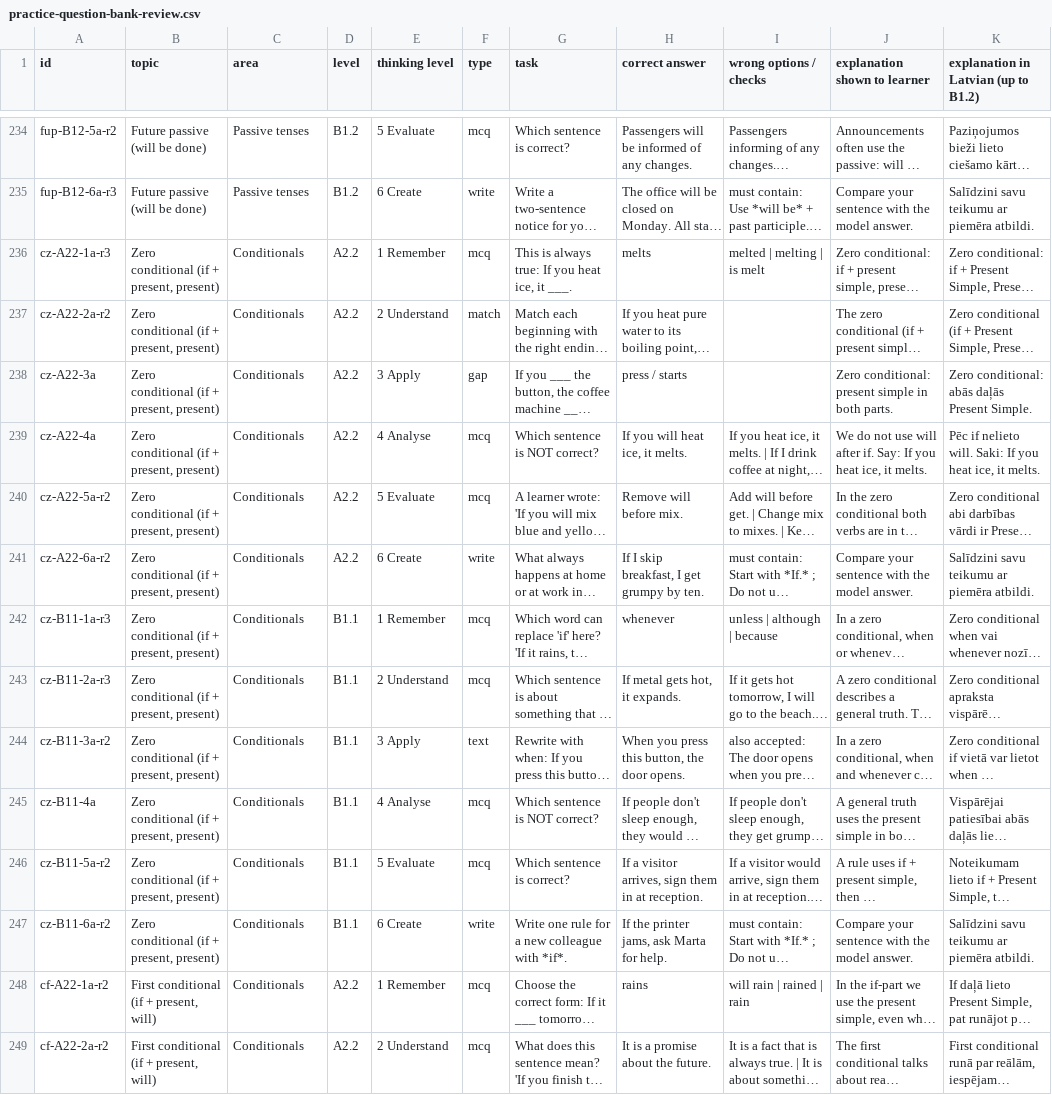
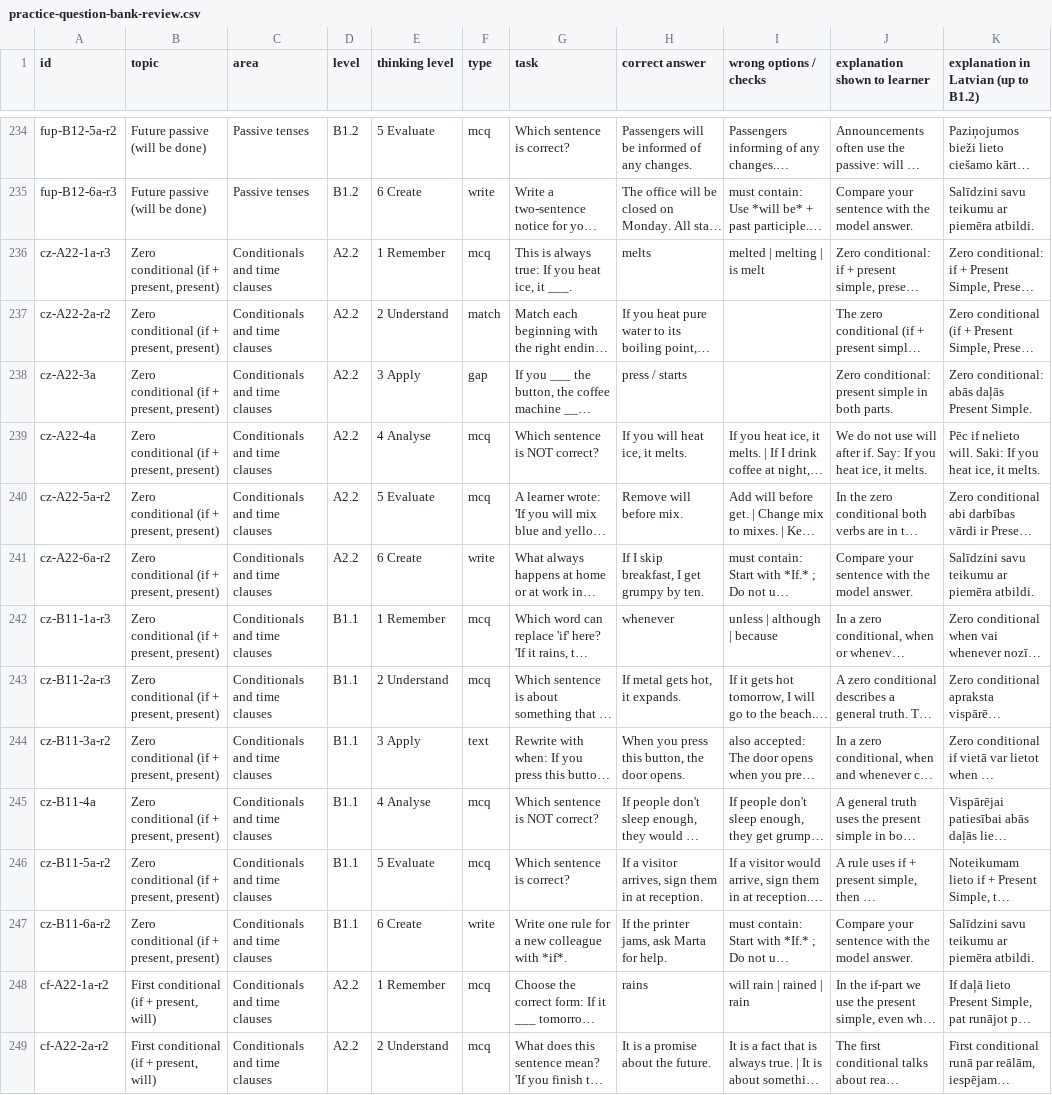
Before and after one commit to inga-cmyk/englishfever, a CSV file: docs/practice-question-bank-review.csv, drawn as a sheet; only a part is shown, gaps mark what is left out; long unchanged cells end in …; the diff covers the shown part only; the diff names each change by its address in the sheet, - before the commit and + after, or states it on an @@ line.

```diff
--- a/docs/practice-question-bank-review.csv
+++ b/docs/practice-question-bank-review.csv
-C236:C249 (area): Conditionals
+C236:C249 (area): Conditionals and time clauses
```
Also changed, not shown: 101 edited cells elsewhere in this file, 22 other files.
